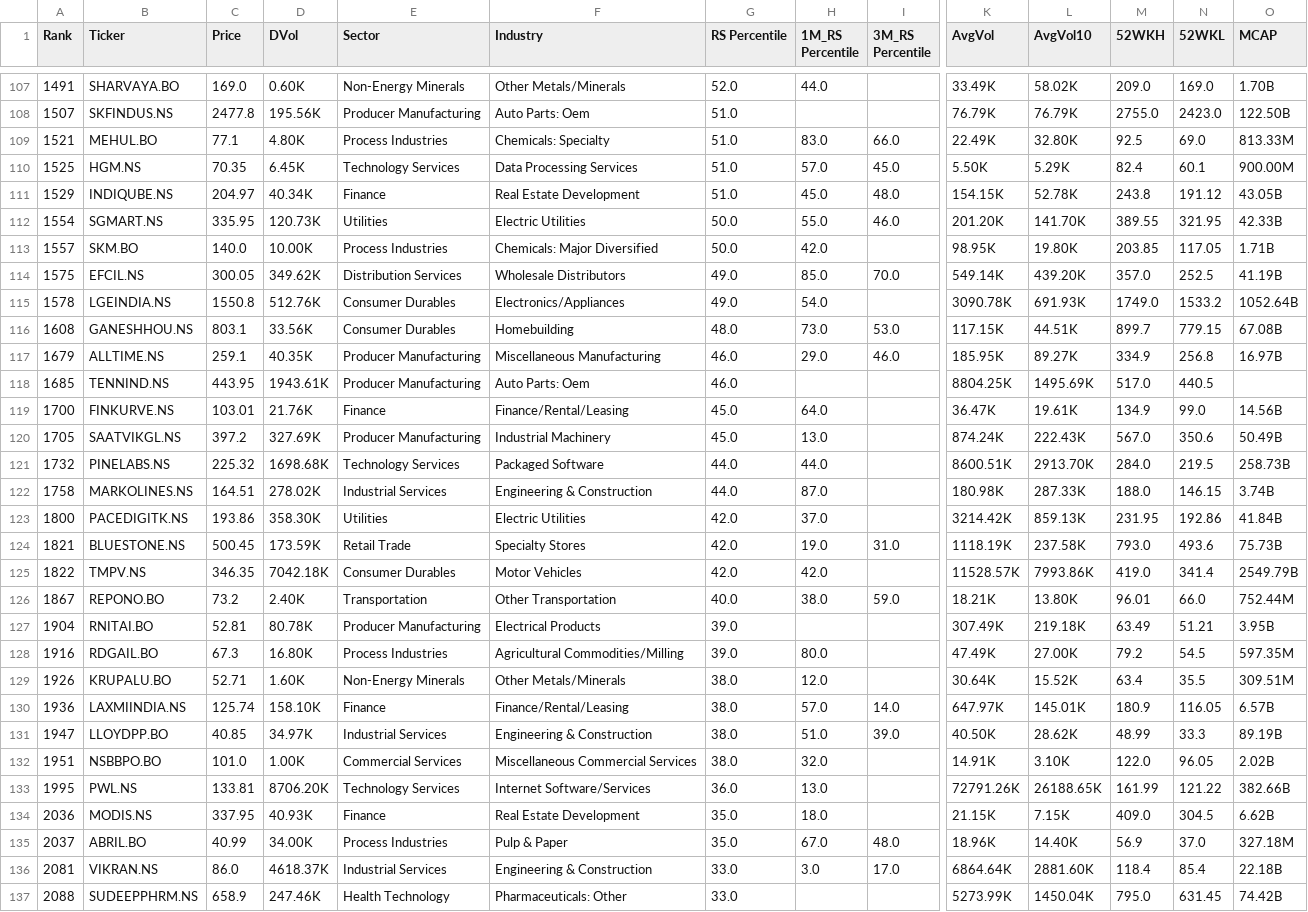
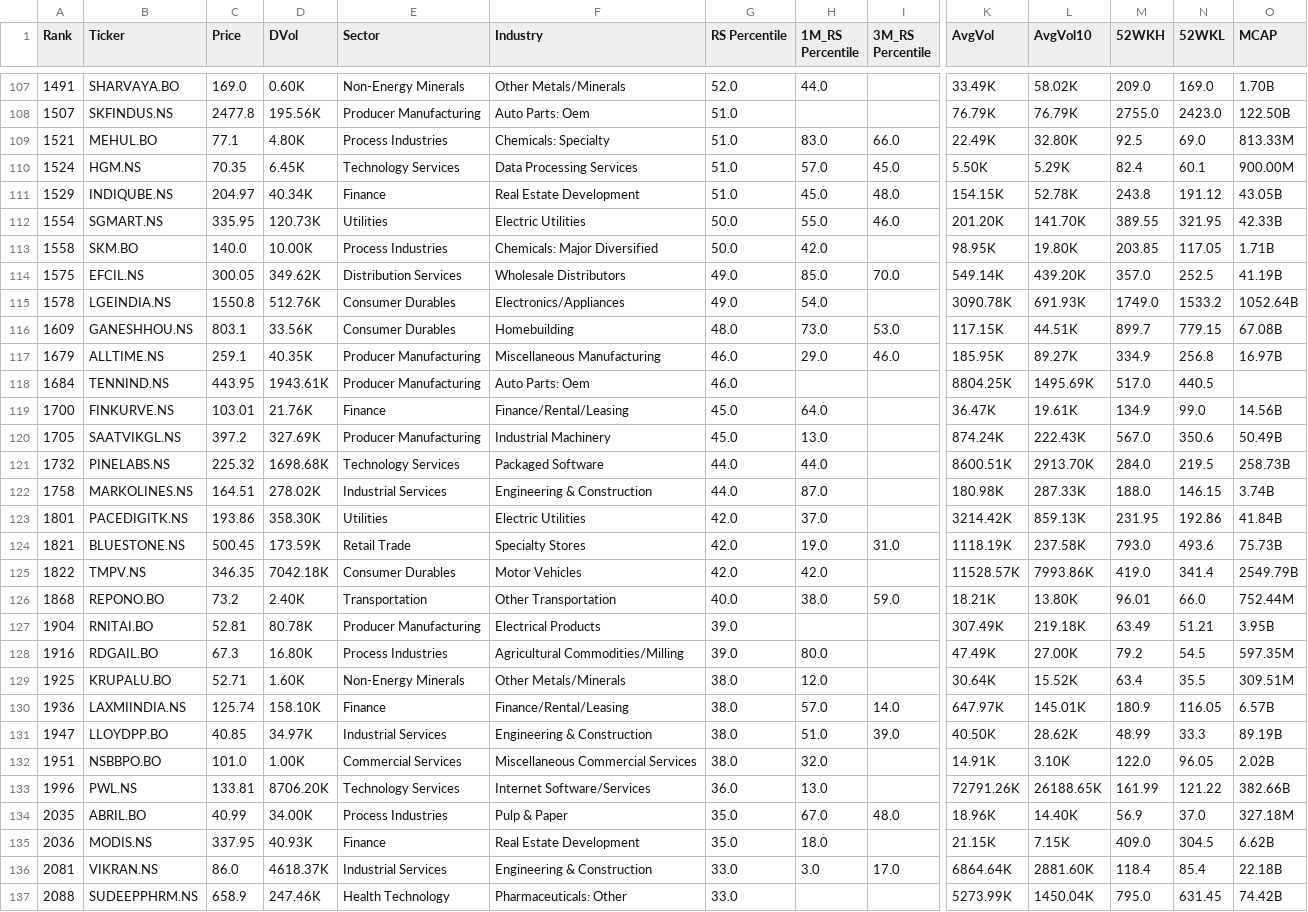
Before and after one commit to Vinubhai1961/RS-Rating-India, a CSV file: RS_Data/IPO_stocks.csv, drawn as a sheet; only a part is shown, gaps mark what is left out; removed rows and columns are numbered as before the commit, all else as after; rows hold the shown columns only; the diff covers the shown part only; the diff names each change by its address in the sheet, - before the commit and + after, or states it on an @@ line.

```diff
--- a/RS_Data/IPO_stocks.csv
+++ b/RS_Data/IPO_stocks.csv
-A110 (Rank): 1525
+A110 (Rank): 1524
-A113 (Rank): 1557
+A113 (Rank): 1558
-A116 (Rank): 1608
+A116 (Rank): 1609
-A118 (Rank): 1685
+A118 (Rank): 1684
-A123 (Rank): 1800
+A123 (Rank): 1801
-A126 (Rank): 1867
+A126 (Rank): 1868
-A129 (Rank): 1926
+A129 (Rank): 1925
-A133 (Rank): 1995
+A133 (Rank): 1996
+row 134: 2035 | ABRIL.BO | 40.99 | 34.00K | Process Industries | Pulp & Paper | 35.0 | 67.0 | 48.0 | 18.96K | 14.40K | 56.9 | 37.0 | 327.18M
-row 135: 2037 | ABRIL.BO | 40.99 | 34.00K | Process Industries | Pulp & Paper | 35.0 | 67.0 | 48.0 | 18.96K | 14.40K | 56.9 | 37.0 | 327.18M
```
Also changed, not shown: 2 added rows, 2 removed rows and 66 edited cells elsewhere in this file.
